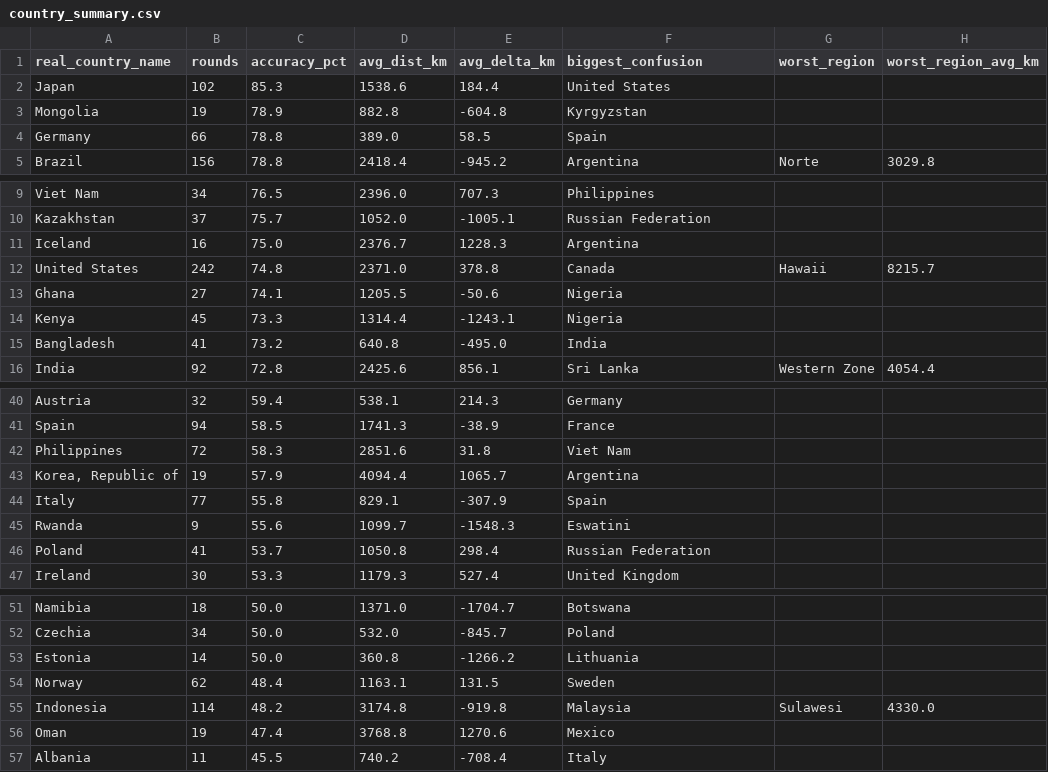
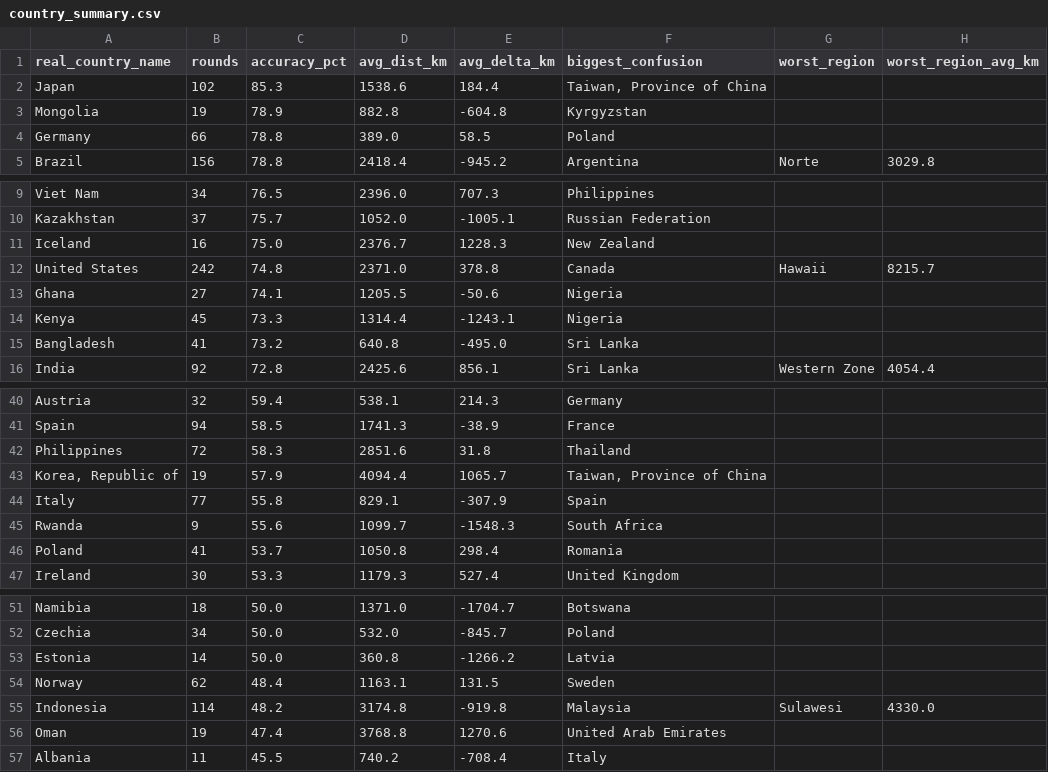
Before and after one commit to pedrosalgado22/Live_Geoguessr_Dashboard, a CSV file: country_summary.csv, drawn as a sheet; only a part is shown, gaps mark what is left out; the diff covers the shown part only.

```diff
--- a/country_summary.csv
+++ b/country_summary.csv
@@ -1,5 +1,5 @@
 real_country_name,rounds,accuracy_pct,avg_dist_km,avg_delta_km,biggest_confusion,worst_region,worst_region_avg_km
-Japan,102,85.3,1538.6,184.4,United States,,
+Japan,102,85.3,1538.6,184.4,"Taiwan, Province of China",,
 Mongolia,19,78.9,882.8,-604.8,Kyrgyzstan,,
-Germany,66,78.8,389.0,58.5,Spain,,
+Germany,66,78.8,389.0,58.5,Poland,,
 Brazil,156,78.8,2418.4,-945.2,Argentina,Norte,3029.8
@@ -10,3 +10,3 @@ Viet Nam,34,76.5,2396.0,707.3,Philippines,,
 Kazakhstan,37,75.7,1052.0,-1005.1,Russian Federation,,
-Iceland,16,75.0,2376.7,1228.3,Argentina,,
+Iceland,16,75.0,2376.7,1228.3,New Zealand,,
 United States,242,74.8,2371.0,378.8,Canada,Hawaii,8215.7
@@ -14,3 +14,3 @@ Ghana,27,74.1,1205.5,-50.6,Nigeria,,
 Kenya,45,73.3,1314.4,-1243.1,Nigeria,,
-Bangladesh,41,73.2,640.8,-495.0,India,,
+Bangladesh,41,73.2,640.8,-495.0,Sri Lanka,,
 India,92,72.8,2425.6,856.1,Sri Lanka,Western Zone,4054.4
@@ -41,7 +41,7 @@ Austria,32,59.4,538.1,214.3,Germany,,
 Spain,94,58.5,1741.3,-38.9,France,,
-Philippines,72,58.3,2851.6,31.8,Viet Nam,,
-"Korea, Republic of",19,57.9,4094.4,1065.7,Argentina,,
+Philippines,72,58.3,2851.6,31.8,Thailand,,
+"Korea, Republic of",19,57.9,4094.4,1065.7,"Taiwan, Province of China",,
 Italy,77,55.8,829.1,-307.9,Spain,,
-Rwanda,9,55.6,1099.7,-1548.3,Eswatini,,
-Poland,41,53.7,1050.8,298.4,Russian Federation,,
+Rwanda,9,55.6,1099.7,-1548.3,South Africa,,
+Poland,41,53.7,1050.8,298.4,Romania,,
 Ireland,30,53.3,1179.3,527.4,United Kingdom,,
@@ -52,6 +52,6 @@ Namibia,18,50.0,1371.0,-1704.7,Botswana,,
 Czechia,34,50.0,532.0,-845.7,Poland,,
-Estonia,14,50.0,360.8,-1266.2,Lithuania,,
+Estonia,14,50.0,360.8,-1266.2,Latvia,,
 Norway,62,48.4,1163.1,131.5,Sweden,,
 Indonesia,114,48.2,3174.8,-919.8,Malaysia,Sulawesi,4330.0
-Oman,19,47.4,3768.8,1270.6,Mexico,,
+Oman,19,47.4,3768.8,1270.6,United Arab Emirates,,
 Albania,11,45.5,740.2,-708.4,Italy,,
```
Also changed, not shown: 4 edited cells elsewhere in this file.
